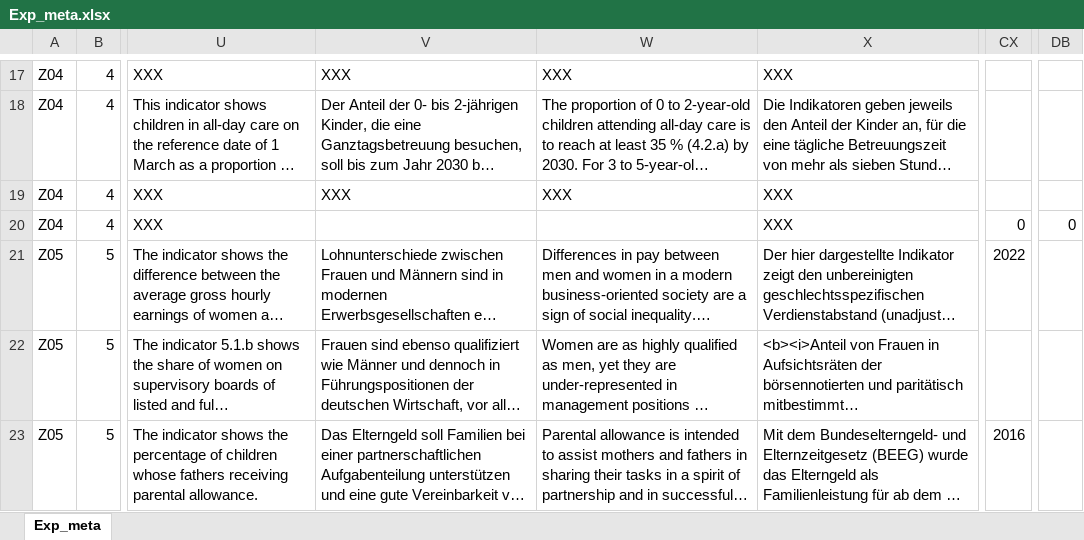
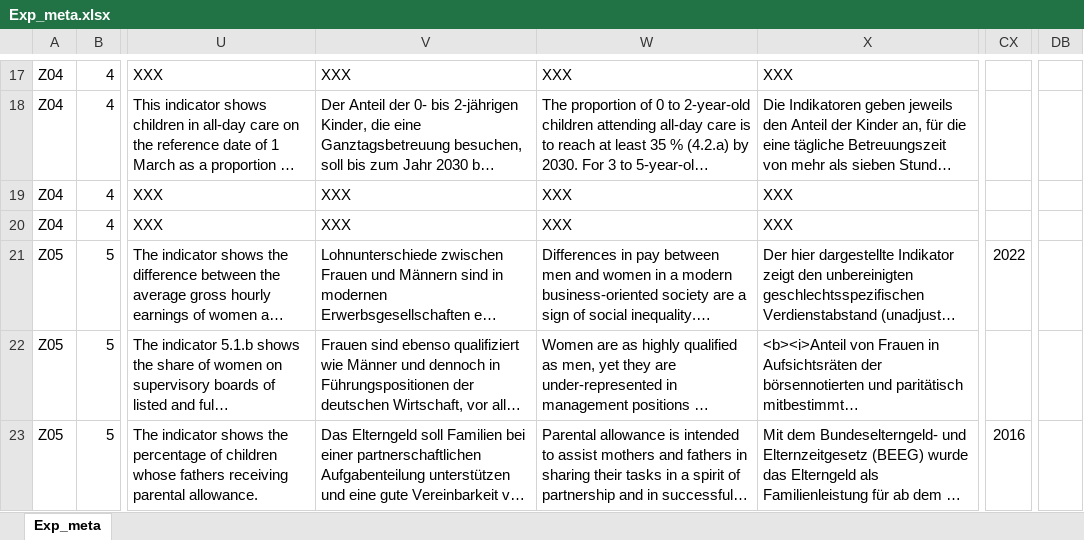
Before and after one commit to DnsUpgradeEnvironment/transfer, an Excel workbook: Exp_meta.xlsx, sheet Exp_meta, drawn as a sheet; only a part is shown, gaps mark what is left out; long unchanged cells end in …; values as stored, in another font and other column widths than the file's, no borders; the diff covers the shown part only; the diff names each change by its address in the sheet, - before the commit and + after, or states it on an @@ line.

```diff
--- a/Exp_meta.xlsx (sheet Exp_meta)
+++ b/Exp_meta.xlsx (sheet Exp_meta)
-V20: (empty)
+V20: XXX
-W20: (empty)
+W20: XXX
-CX20: 0
+CX20: (empty)
-DB20: 0
+DB20: (empty)
```
Also changed, not shown: 2 added rows and 6 edited cells elsewhere in this sheet, Exp_data.xlsx, Tab_3a_Postulate.xlsx, 11 other files.
